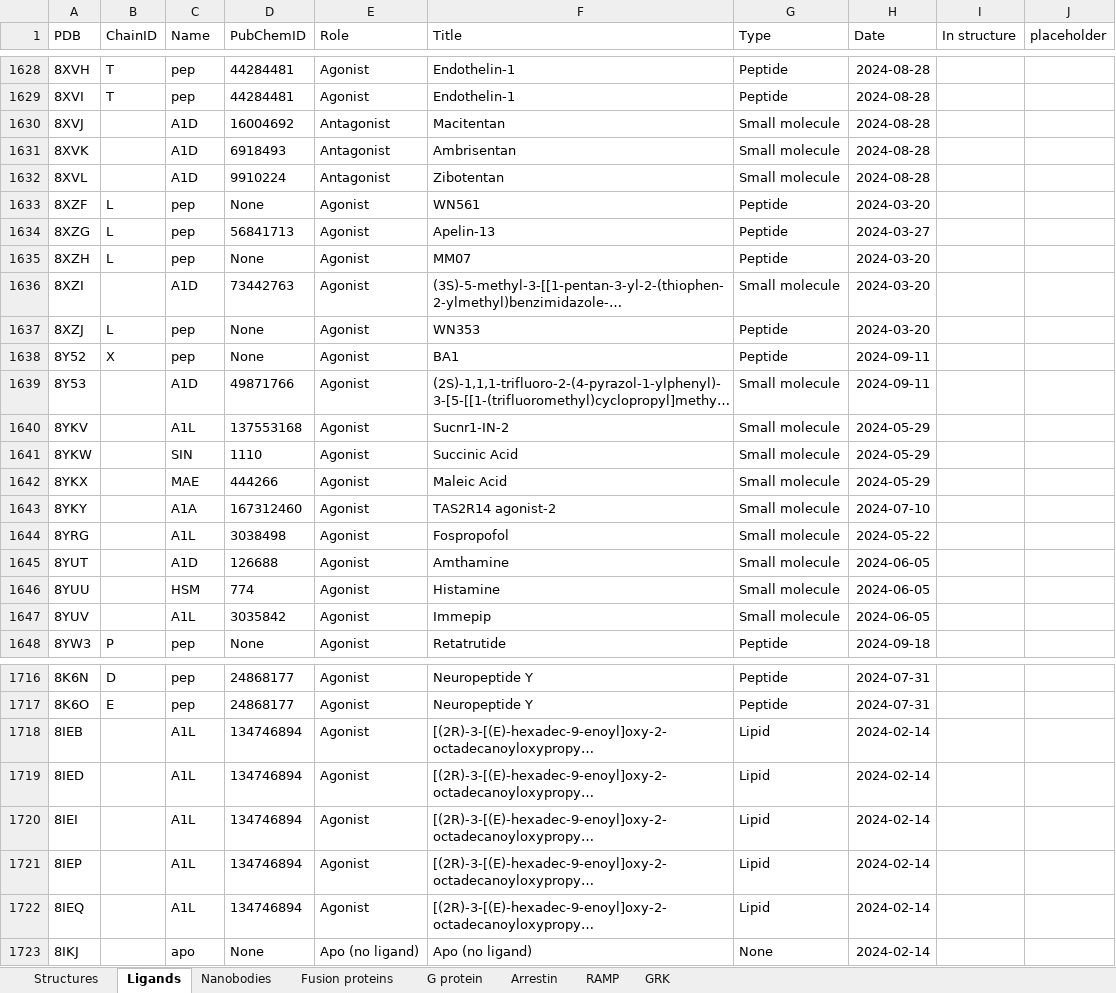
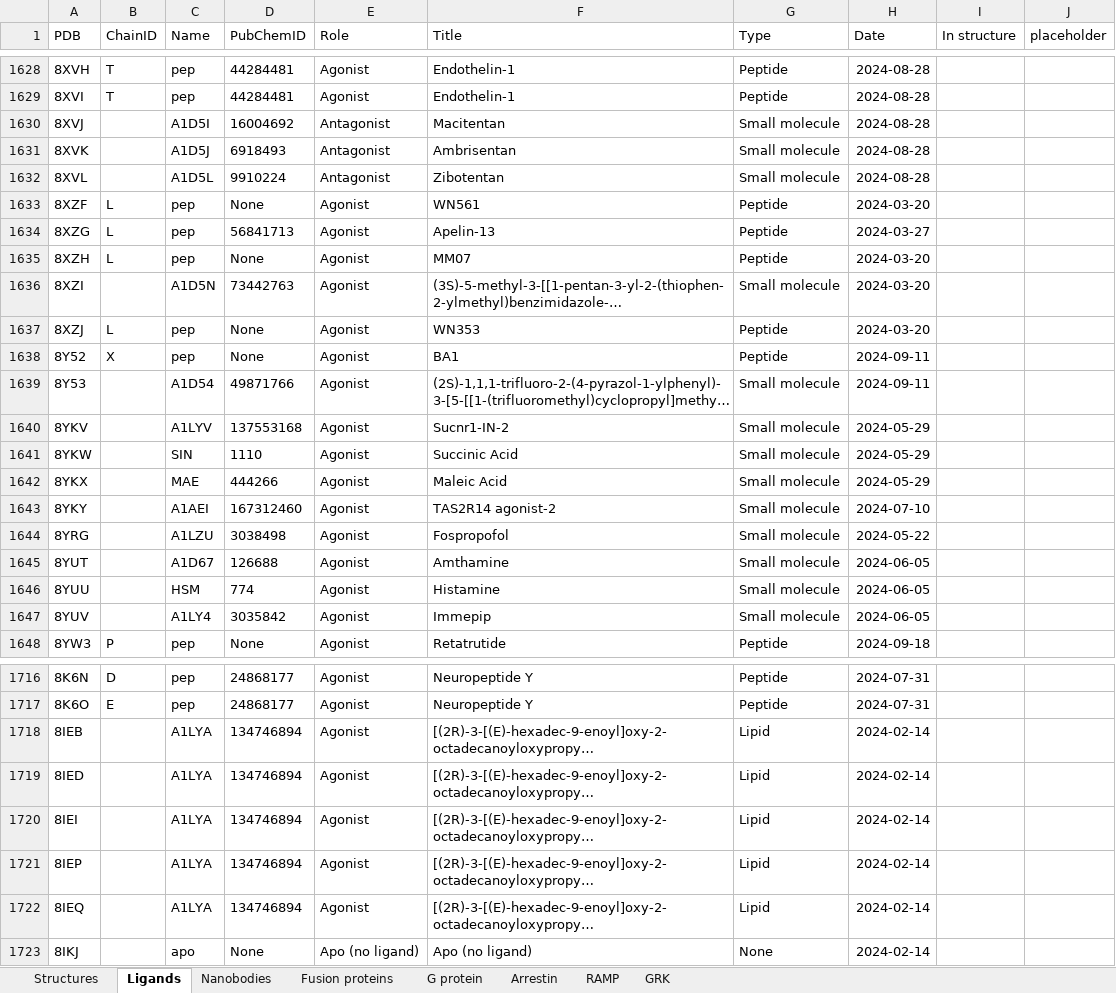
Before and after one commit to protwis/gpcrdb_data, an Excel workbook: structure_data/annotation/GPCRdb_structure_info.xlsx, sheet Ligands, drawn as a sheet; only a part is shown, gaps mark what is left out; long unchanged cells end in …; values as stored, in another font and other column widths than the file's, no borders; conditional formats not drawn; the diff covers the shown part only; the diff names each change by its address in the sheet, - before the commit and + after, or states it on an @@ line.

Commit message:
FIX: switching mmcif ligand ids to 5 letter proper id

```diff
--- a/structure_data/annotation/GPCRdb_structure_info.xlsx (sheet Ligands)
+++ b/structure_data/annotation/GPCRdb_structure_info.xlsx (sheet Ligands)
-C1630 (Name): A1D
+C1630 (Name): A1D5I
-C1631 (Name): A1D
+C1631 (Name): A1D5J
-C1632 (Name): A1D
+C1632 (Name): A1D5L
-C1636 (Name): A1D
+C1636 (Name): A1D5N
-C1639 (Name): A1D
+C1639 (Name): A1D54
-C1640 (Name): A1L
+C1640 (Name): A1LYV
-C1643 (Name): A1A
+C1643 (Name): A1AEI
-C1644 (Name): A1L
+C1644 (Name): A1LZU
-C1645 (Name): A1D
+C1645 (Name): A1D67
-C1647 (Name): A1L
+C1647 (Name): A1LY4
-C1718:C1722 (Name): A1L
+C1718:C1722 (Name): A1LYA
```
Also changed, not shown: 27 edited cells elsewhere in this sheet, 1 other file.
